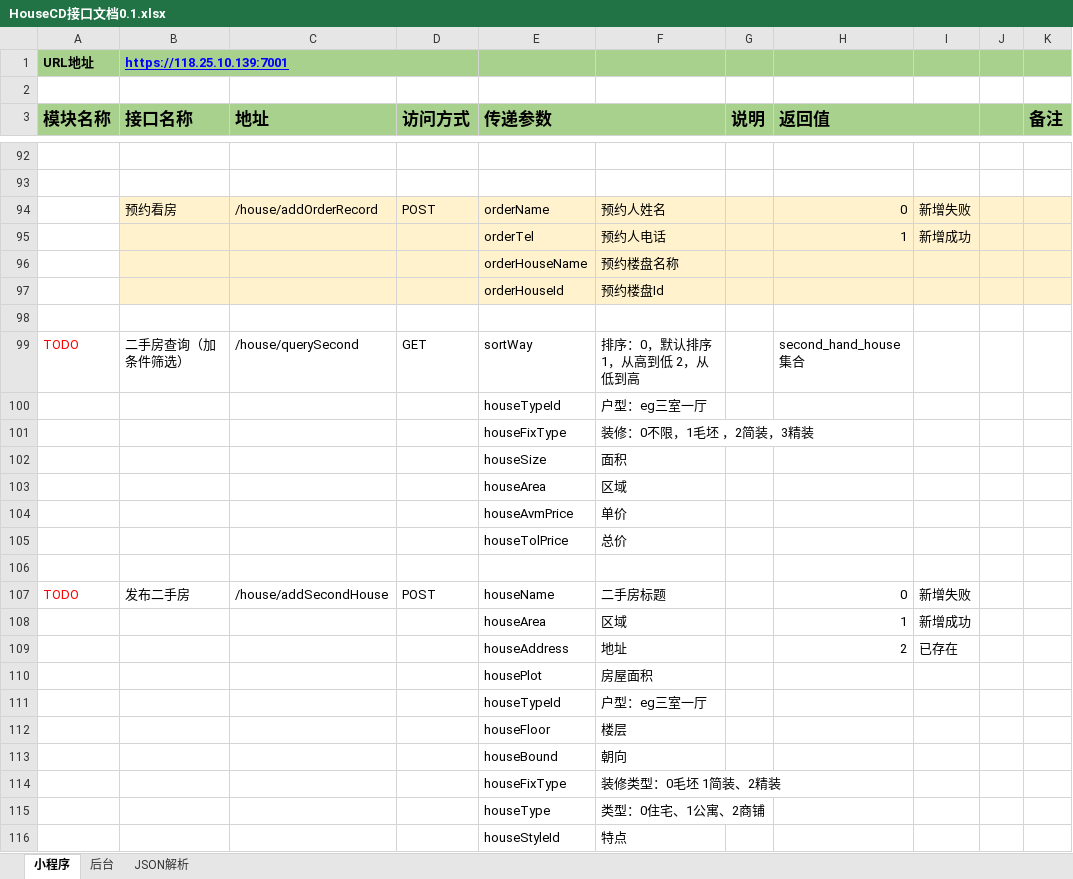
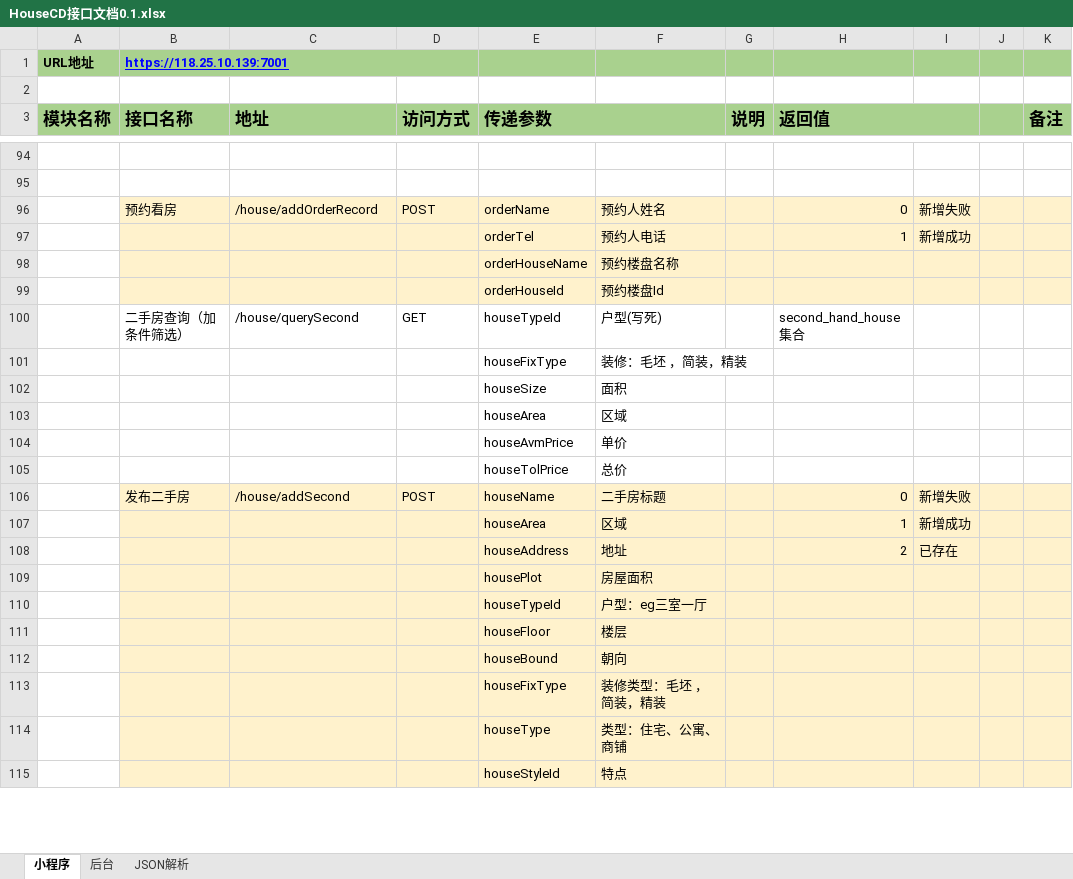
Before and after one commit to First-Org-hy/RepositoryHY, an Excel workbook: src/sql/HouseCD接口文档0.1.xlsx, sheet 小程序, drawn as a sheet; only a part is shown, gaps mark what is left out; values as stored, in another font and other column widths than the file's, no borders; removed rows and columns are numbered as before the commit, all else as after; the diff covers the shown part only; the diff names each change by its address in the sheet, - before the commit and + after, or states it on an @@ line.

```diff
--- a/src/sql/HouseCD接口文档0.1.xlsx (sheet 小程序)
+++ b/src/sql/HouseCD接口文档0.1.xlsx (sheet 小程序)
-row 98: (empty)
-A100 (模块名称): TODO
+A100 (模块名称): (empty)
-E100 (传递参数): sortWay
+E100 (传递参数): houseTypeId
-F100: 排序：0，默认排序 1，从高到低 2，从低到高
+F100: 户型(写死)
-row 100:  |  |  |  | houseTypeId | 户型：eg三室一厅
-F101: 装修：0不限，1毛坯 ，2简装，3精装
+F101: 装修：毛坯 ，简装，精装
-row 106: (empty)
-A106 (模块名称): TODO
+A106 (模块名称): (empty)
-B106:K115 fill: none
+B106:K115 fill: #FFF2CC
-C106 (地址): /house/addSecondHouse
+C106 (地址): /house/addSecond
-F113: 装修类型：0毛坯 1简装、2精装
+F113: 装修类型：毛坯 ，简装，精装
-F114: 类型：0住宅、1公寓、2商铺
+F114: 类型：住宅、公寓、商铺
```
Also changed, not shown: 9 added rows, 9 removed rows, 30 edited cells, cell formats and merged cells elsewhere in this sheet, sheet JSON解析, 13 other files.
